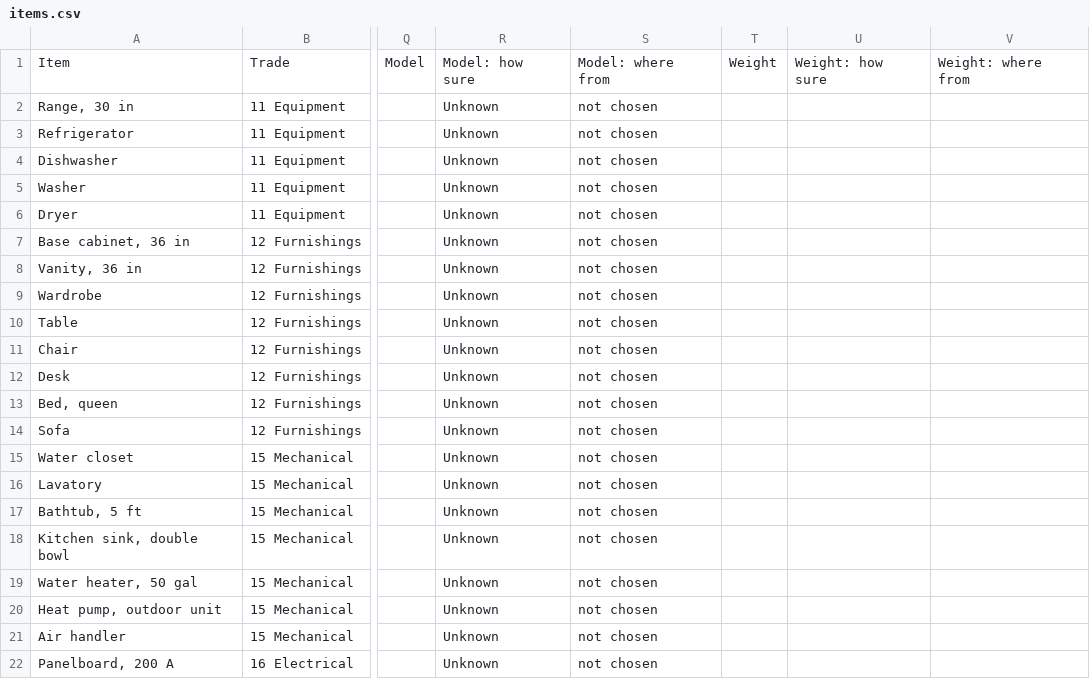
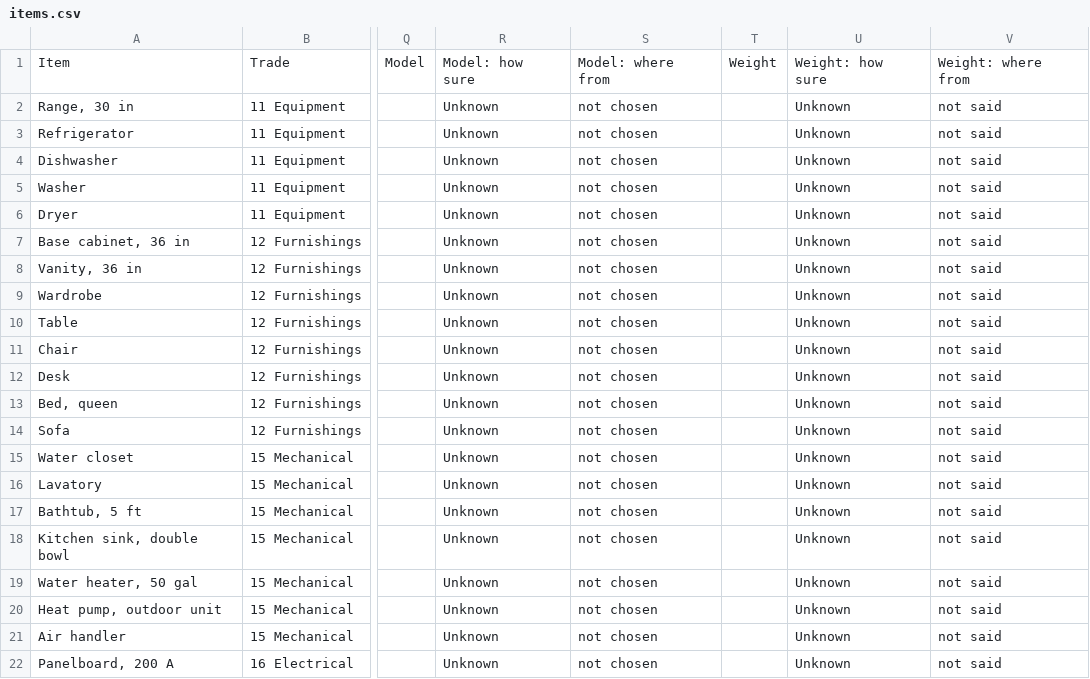
Before and after one commit to Bitumenmachina/roofnerd, a CSV file: plumbline/library/items.csv, drawn as a sheet; only a part is shown, gaps mark what is left out; the diff names each change by its address in the sheet, - before the commit and + after, or states it on an @@ line.

```diff
--- a/plumbline/library/items.csv
+++ b/plumbline/library/items.csv
-U2:U22: (empty)
+U2:U22: Unknown
-V2:V22: (empty)
+V2:V22: not said
```
Also changed, not shown: 12 other files.
